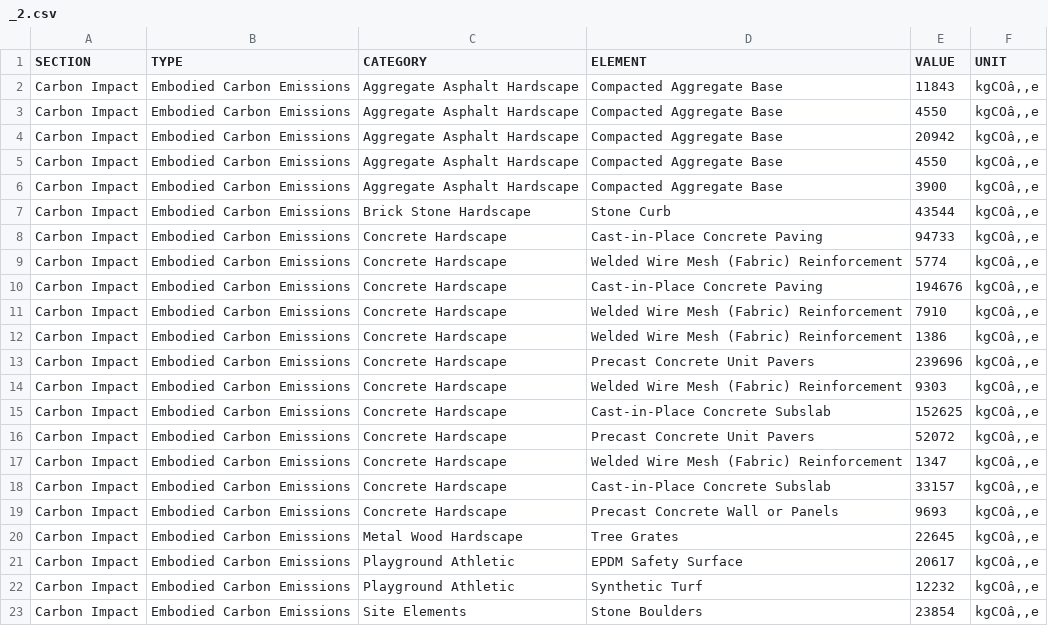
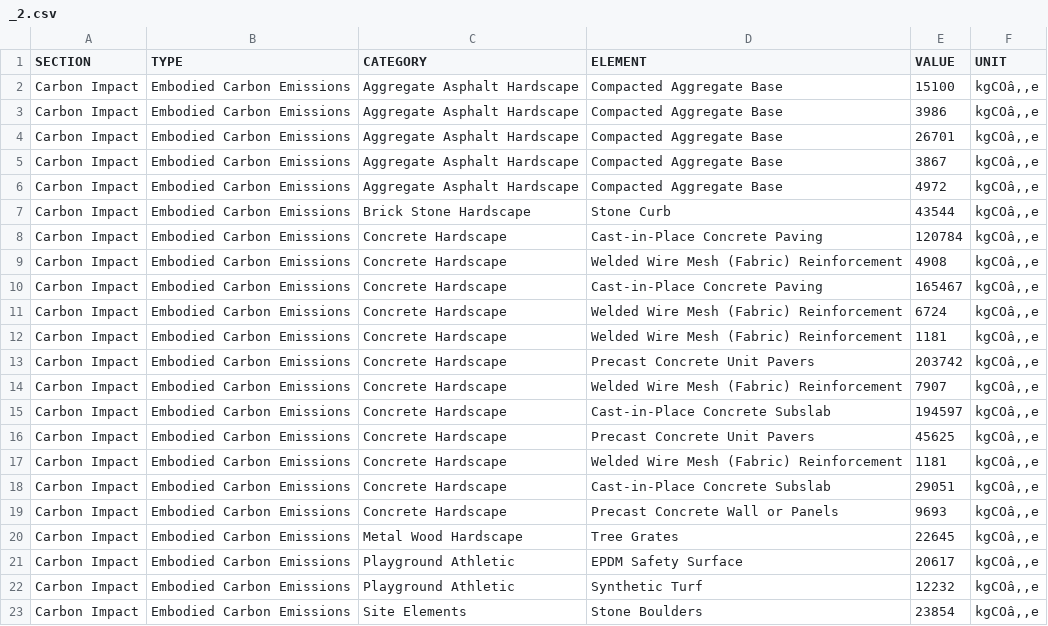
Before and after one commit to juliet29/path_extract, a CSV file: inputs/250701_CLMT_Pilot_Sprint/newtown_creek/exp_2/_2.csv, drawn as a sheet; only a part is shown.

```diff
--- a/inputs/250701_CLMT_Pilot_Sprint/newtown_creek/exp_2/_2.csv
+++ b/inputs/250701_CLMT_Pilot_Sprint/newtown_creek/exp_2/_2.csv
@@ -1,19 +1,19 @@
 SECTION,TYPE,CATEGORY,ELEMENT,VALUE,UNIT
-Carbon Impact,Embodied Carbon Emissions,Aggregate Asphalt Hardscape,Compacted Aggregate Base,11843,kgCOâ‚‚e
-Carbon Impact,Embodied Carbon Emissions,Aggregate Asphalt Hardscape,Compacted Aggregate Base,4550,kgCOâ‚‚e
-Carbon Impact,Embodied Carbon Emissions,Aggregate Asphalt Hardscape,Compacted Aggregate Base,20942,kgCOâ‚‚e
-Carbon Impact,Embodied Carbon Emissions,Aggregate Asphalt Hardscape,Compacted Aggregate Base,4550,kgCOâ‚‚e
-Carbon Impact,Embodied Carbon Emissions,Aggregate Asphalt Hardscape,Compacted Aggregate Base,3900,kgCOâ‚‚e
+Carbon Impact,Embodied Carbon Emissions,Aggregate Asphalt Hardscape,Compacted Aggregate Base,15100,kgCOâ‚‚e
+Carbon Impact,Embodied Carbon Emissions,Aggregate Asphalt Hardscape,Compacted Aggregate Base,3986,kgCOâ‚‚e
+Carbon Impact,Embodied Carbon Emissions,Aggregate Asphalt Hardscape,Compacted Aggregate Base,26701,kgCOâ‚‚e
+Carbon Impact,Embodied Carbon Emissions,Aggregate Asphalt Hardscape,Compacted Aggregate Base,3867,kgCOâ‚‚e
+Carbon Impact,Embodied Carbon Emissions,Aggregate Asphalt Hardscape,Compacted Aggregate Base,4972,kgCOâ‚‚e
 Carbon Impact,Embodied Carbon Emissions,Brick Stone Hardscape,Stone Curb,43544,kgCOâ‚‚e
-Carbon Impact,Embodied Carbon Emissions,Concrete Hardscape,Cast-in-Place Concrete Paving,94733,kgCOâ‚‚e
-Carbon Impact,Embodied Carbon Emissions,Concrete Hardscape,Welded Wire Mesh (Fabric) Reinforcement,5774,kgCOâ‚‚e
-Carbon Impact,Embodied Carbon Emissions,Concrete Hardscape,Cast-in-Place Concrete Paving,194676,kgCOâ‚‚e
-Carbon Impact,Embodied Carbon Emissions,Concrete Hardscape,Welded Wire Mesh (Fabric) Reinforcement,7910,kgCOâ‚‚e
-Carbon Impact,Embodied Carbon Emissions,Concrete Hardscape,Welded Wire Mesh (Fabric) Reinforcement,1386,kgCOâ‚‚e
-Carbon Impact,Embodied Carbon Emissions,Concrete Hardscape,Precast Concrete Unit Pavers,239696,kgCOâ‚‚e
-Carbon Impact,Embodied Carbon Emissions,Concrete Hardscape,Welded Wire Mesh (Fabric) Reinforcement,9303,kgCOâ‚‚e
-Carbon Impact,Embodied Carbon Emissions,Concrete Hardscape,Cast-in-Place Concrete Subslab,152625,kgCOâ‚‚e
-Carbon Impact,Embodied Carbon Emissions,Concrete Hardscape,Precast Concrete Unit Pavers,52072,kgCOâ‚‚e
-Carbon Impact,Embodied Carbon Emissions,Concrete Hardscape,Welded Wire Mesh (Fabric) Reinforcement,1347,kgCOâ‚‚e
-Carbon Impact,Embodied Carbon Emissions,Concrete Hardscape,Cast-in-Place Concrete Subslab,33157,kgCOâ‚‚e
+Carbon Impact,Embodied Carbon Emissions,Concrete Hardscape,Cast-in-Place Concrete Paving,120784,kgCOâ‚‚e
+Carbon Impact,Embodied Carbon Emissions,Concrete Hardscape,Welded Wire Mesh (Fabric) Reinforcement,4908,kgCOâ‚‚e
+Carbon Impact,Embodied Carbon Emissions,Concrete Hardscape,Cast-in-Place Concrete Paving,165467,kgCOâ‚‚e
+Carbon Impact,Embodied Carbon Emissions,Concrete Hardscape,Welded Wire Mesh (Fabric) Reinforcement,6724,kgCOâ‚‚e
+Carbon Impact,Embodied Carbon Emissions,Concrete Hardscape,Welded Wire Mesh (Fabric) Reinforcement,1181,kgCOâ‚‚e
+Carbon Impact,Embodied Carbon Emissions,Concrete Hardscape,Precast Concrete Unit Pavers,203742,kgCOâ‚‚e
+Carbon Impact,Embodied Carbon Emissions,Concrete Hardscape,Welded Wire Mesh (Fabric) Reinforcement,7907,kgCOâ‚‚e
+Carbon Impact,Embodied Carbon Emissions,Concrete Hardscape,Cast-in-Place Concrete Subslab,194597,kgCOâ‚‚e
+Carbon Impact,Embodied Carbon Emissions,Concrete Hardscape,Precast Concrete Unit Pavers,45625,kgCOâ‚‚e
+Carbon Impact,Embodied Carbon Emissions,Concrete Hardscape,Welded Wire Mesh (Fabric) Reinforcement,1181,kgCOâ‚‚e
+Carbon Impact,Embodied Carbon Emissions,Concrete Hardscape,Cast-in-Place Concrete Subslab,29051,kgCOâ‚‚e
 Carbon Impact,Embodied Carbon Emissions,Concrete Hardscape,Precast Concrete Wall or Panels,9693,kgCOâ‚‚e
```
Also changed, not shown: inputs/250701_CLMT_Pilot_Sprint/newtown_creek/exp_3/_2.csv, 9 other files.
